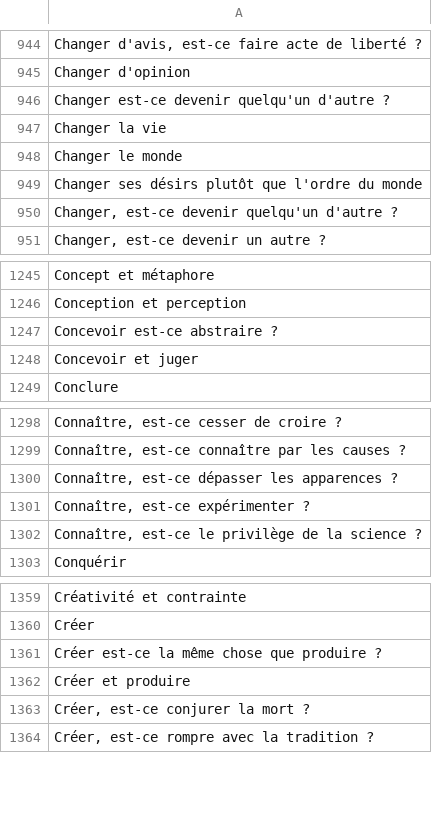
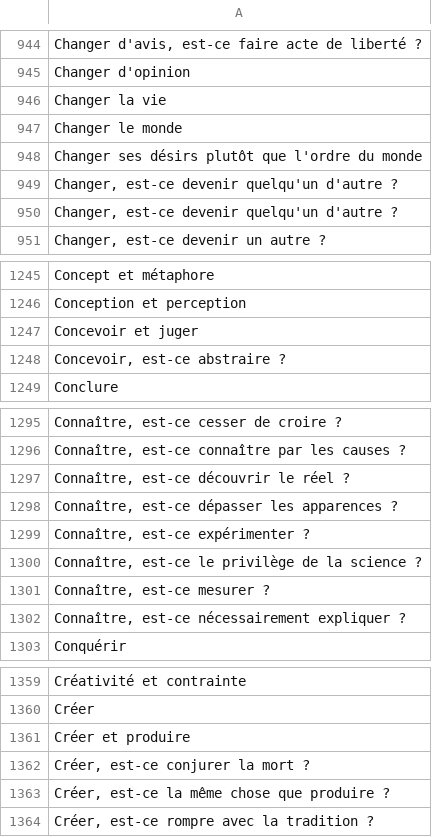
Before and after one commit to eyssette/sujets-philosophie, a TSV file: data/sujets-vrac.tsv, drawn as a sheet; only a part is shown, gaps mark what is left out; removed rows and columns are numbered as before the commit, all else as after; the diff covers the shown part only; the diff names each change by its address in the sheet, - before the commit and + after, or states it on an @@ line.

```diff
--- a/data/sujets-vrac.tsv
+++ b/data/sujets-vrac.tsv
-row 946: Changer est-ce devenir quelqu'un d'autre ?
+row 950: Changer, est-ce devenir quelqu'un d'autre ?
-row 1247: Concevoir est-ce abstraire ?
+row 1248: Concevoir, est-ce abstraire ?
+row 1297: Connaître, est-ce découvrir le réel ?
+row 1301: Connaître, est-ce mesurer ?
+row 1302: Connaître, est-ce nécessairement expliquer ?
-row 1361: Créer est-ce la même chose que produire ?
+row 1363: Créer, est-ce la même chose que produire ?
```
Also changed, not shown: 31 added rows, 35 removed rows and 31 edited cells elsewhere in this file.
